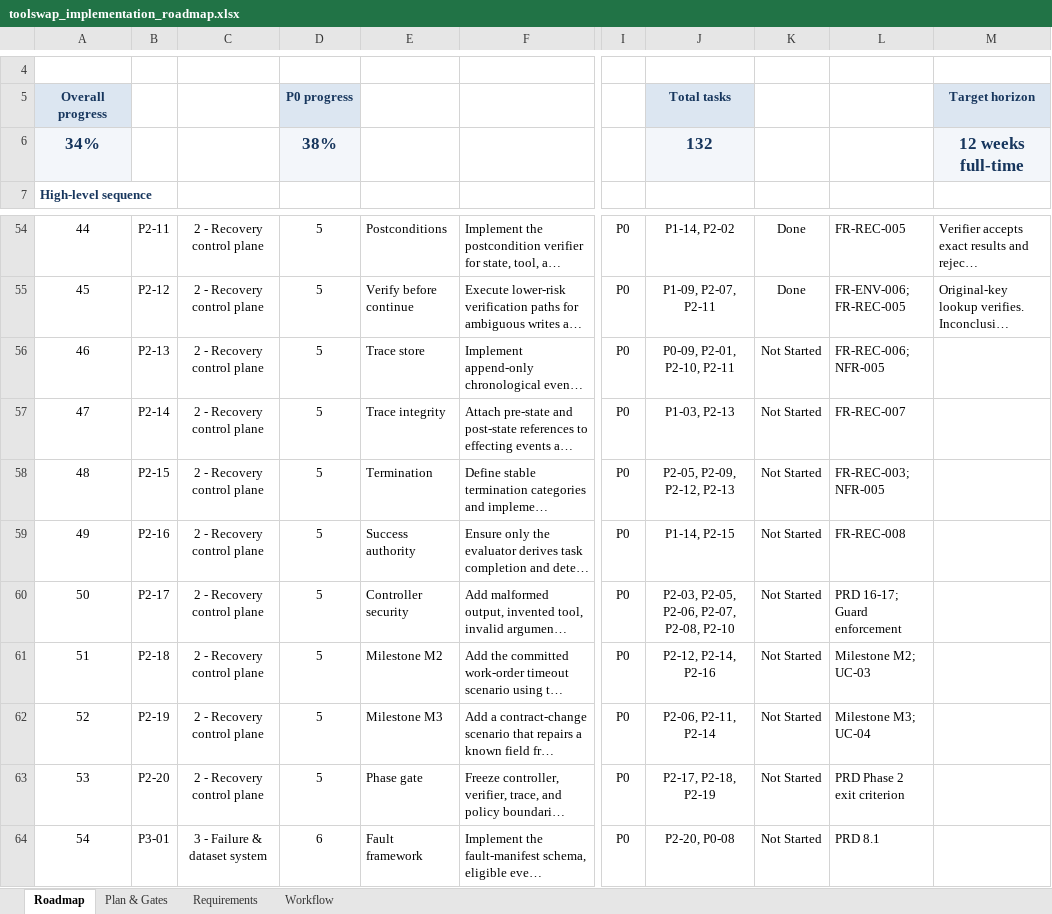
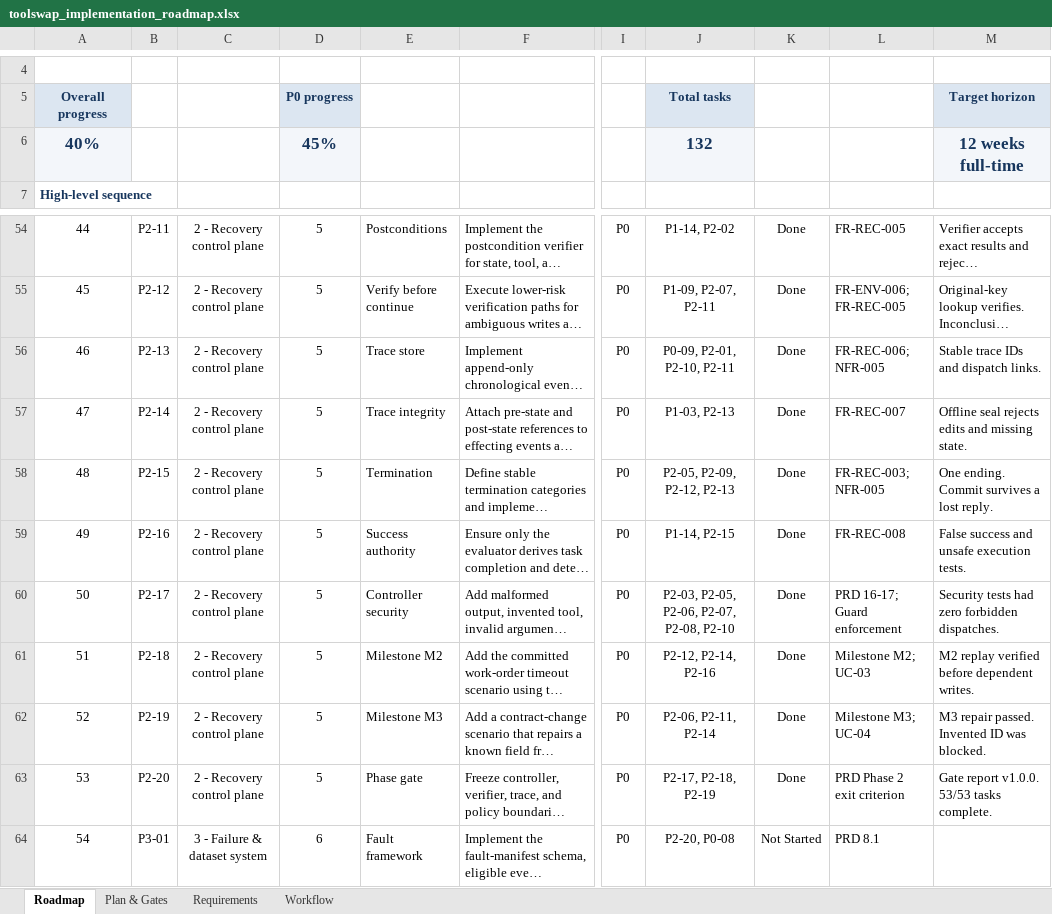
Before and after one commit to abdulsamad183/toolswap, an Excel workbook: project_details/toolswap_implementation_roadmap.xlsx, sheet Roadmap, drawn as a sheet; only a part is shown, gaps mark what is left out; long unchanged cells end in …; values as stored, in another font and other column widths than the file's, no borders; conditional formats and table styles not drawn; the diff names each change by its address in the sheet, - before the commit and + after, or states it on an @@ line.

Commit message:
Close Workflow 1 with verified recovery traces and M2/M3 gates

```diff
--- a/project_details/toolswap_implementation_roadmap.xlsx (sheet Roadmap)
+++ b/project_details/toolswap_implementation_roadmap.xlsx (sheet Roadmap)
-A6: 34%
+A6: 40%
-D6: 38%
+D6: 45%
-K56:K63: Not Started
+K56:K63: Done
-M56: (empty)
+M56: Stable trace IDs and dispatch links.
-M57: (empty)
+M57: Offline seal rejects edits and missing state.
-M58: (empty)
+M58: One ending. Commit survives a lost reply.
-M59: (empty)
+M59: False success and unsafe execution tests.
-M60: (empty)
+M60: Security tests had zero forbidden dispatches.
-M61: (empty)
+M61: M2 replay verified before dependent writes.
-M62: (empty)
+M62: M3 repair passed. Invented ID was blocked.
-M63: (empty)
+M63: Gate report v1.0.0. 53/53 tasks complete.
```
Also changed, not shown: sheet Workflow, sheet Plan & Gates, 14 other files.
